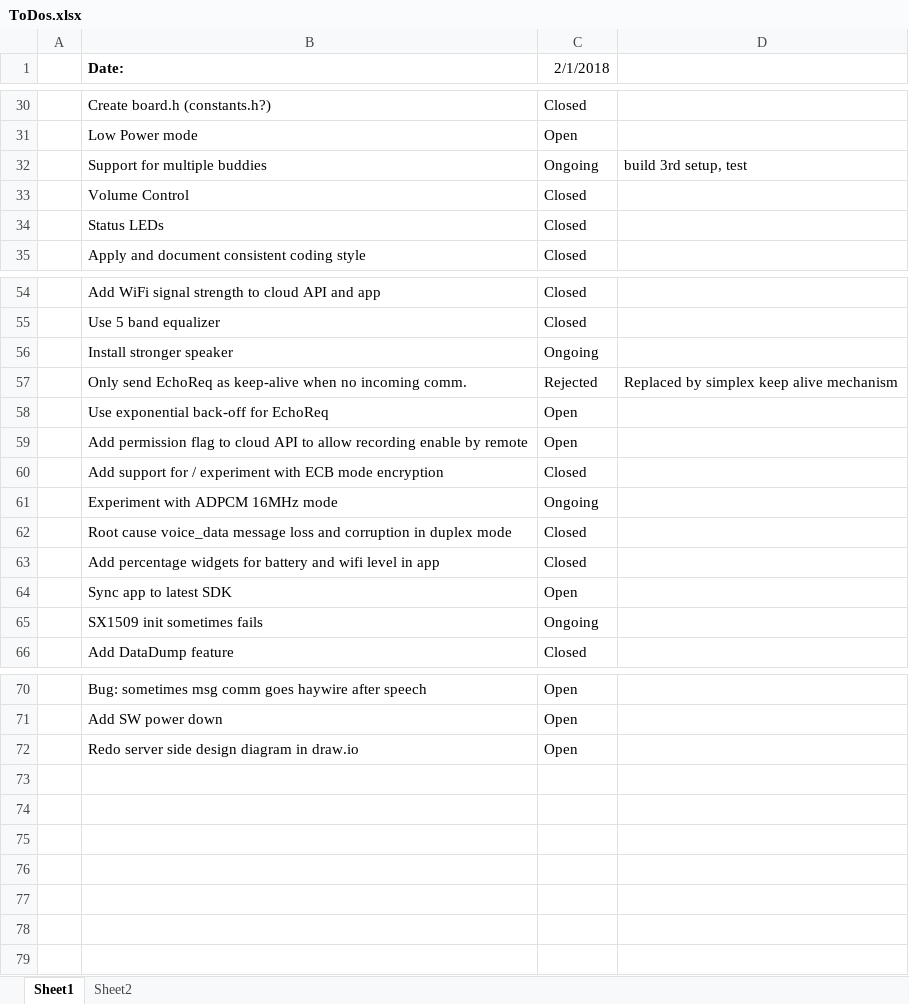
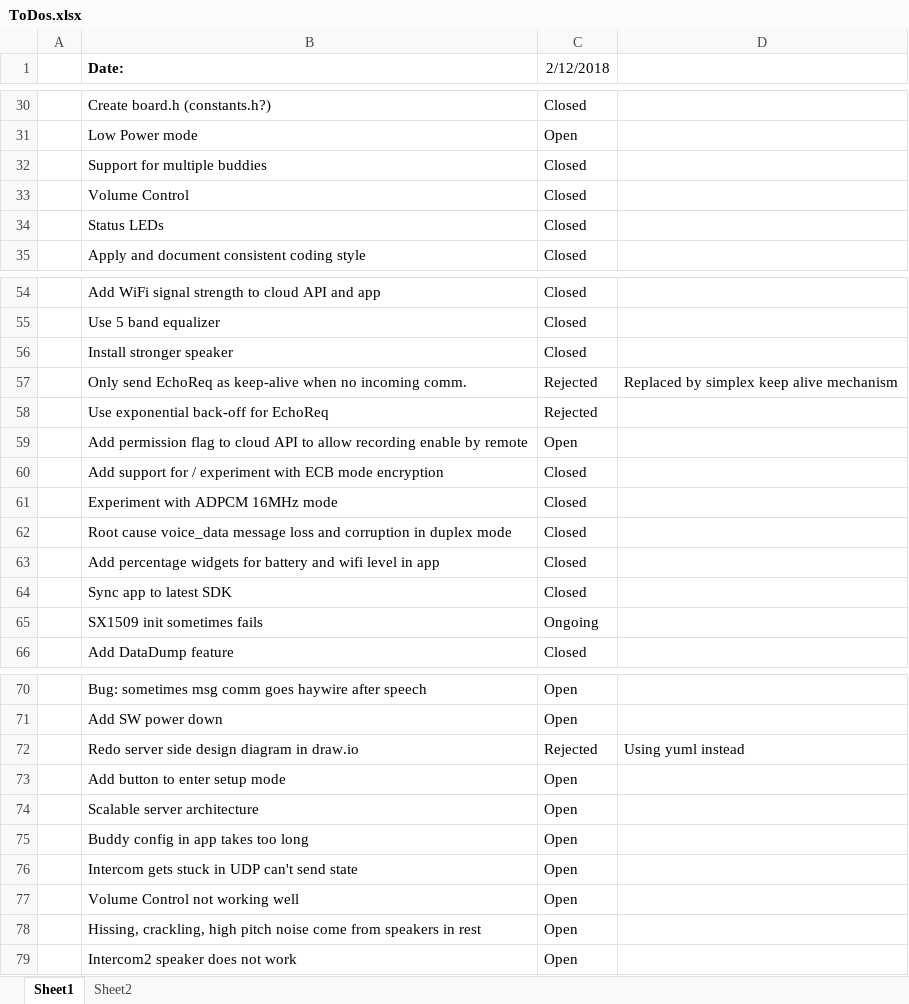
Before and after one commit to rlysens/particleIntercom, an Excel workbook: doc/ToDos.xlsx, sheet Sheet1, drawn as a sheet; only a part is shown, gaps mark what is left out; values as stored, in another font and other column widths than the file's, no borders; the diff covers the shown part only; the diff names each change by its address in the sheet, - before the commit and + after, or states it on an @@ line.

Commit message:
multiple buddy setup fixes and debug features server side

```diff
--- a/doc/ToDos.xlsx (sheet Sheet1)
+++ b/doc/ToDos.xlsx (sheet Sheet1)
-C1: 2/1/2018
+C1: 2/12/2018
-C32 (2/12/2018): Ongoing
+C32 (2/12/2018): Closed
-D32: build 3rd setup, test
+D32: (empty)
-C56 (2/12/2018): Ongoing
+C56 (2/12/2018): Closed
-C58 (2/12/2018): Open
+C58 (2/12/2018): Rejected
-C61 (2/12/2018): Ongoing
+C61 (2/12/2018): Closed
-C64 (2/12/2018): Open
+C64 (2/12/2018): Closed
-C72 (2/12/2018): Open
+C72 (2/12/2018): Rejected
-D72: (empty)
+D72: Using yuml instead
+row 73:  | Add button to enter setup mode | Open
+row 74:  | Scalable server architecture | Open
+row 75:  | Buddy config in app takes too long | Open
+row 76:  | Intercom gets stuck in UDP can't send state | Open
+row 77:  | Volume Control not working well | Open
+row 78:  | Hissing, crackling, high pitch noise come from speakers in rest | Open
+row 79:  | Intercom2 speaker does not work | Open
```
Also changed, not shown: 1 edited cell elsewhere in this sheet, 9 other files.
